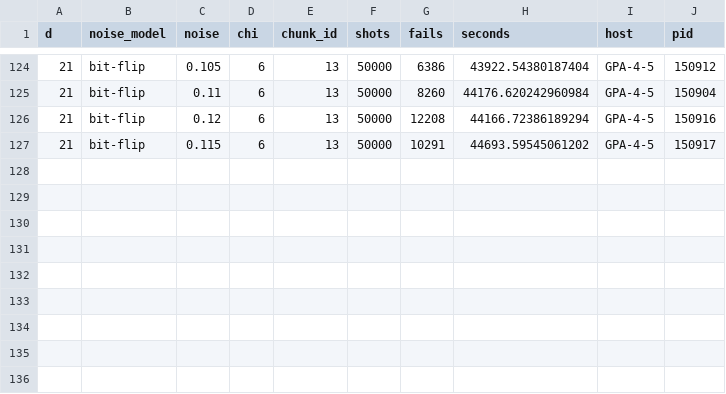
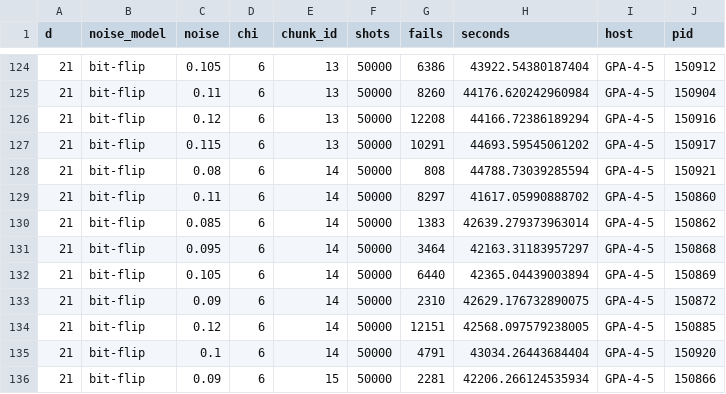
Before and after one commit to sou-27/Tensor-Network-Decoder, a CSV file: results/chunks_d21_chi6_bit-flip.csv, drawn as a sheet; only a part is shown, gaps mark what is left out.

```diff
--- a/results/chunks_d21_chi6_bit-flip.csv
+++ b/results/chunks_d21_chi6_bit-flip.csv
@@ -127 +127,10 @@ d,noise_model,noise,chi,chunk_id,shots,fails,seconds,host,pid
 21,bit-flip,0.115,6,13,50000,10291,44693.59545061202,GPA-4-5,150917
+21,bit-flip,0.08,6,14,50000,808,44788.73039285594,GPA-4-5,150921
+21,bit-flip,0.11,6,14,50000,8297,41617.05990888702,GPA-4-5,150860
+21,bit-flip,0.085,6,14,50000,1383,42639.279373963014,GPA-4-5,150862
+21,bit-flip,0.095,6,14,50000,3464,42163.31183957297,GPA-4-5,150868
+21,bit-flip,0.105,6,14,50000,6440,42365.04439003894,GPA-4-5,150869
+21,bit-flip,0.09,6,14,50000,2310,42629.176732890075,GPA-4-5,150872
+21,bit-flip,0.12,6,14,50000,12151,42568.097579238005,GPA-4-5,150885
+21,bit-flip,0.1,6,14,50000,4791,43034.26443684404,GPA-4-5,150920
+21,bit-flip,0.09,6,15,50000,2281,42206.266124535934,GPA-4-5,150866
```
Also changed, not shown: results/chunks_d13_chi6_depolarize.csv, results/chunks_d17_chi6_depolarize.csv, 10 other files.
